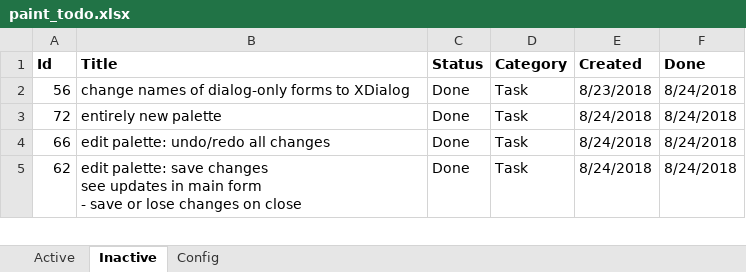
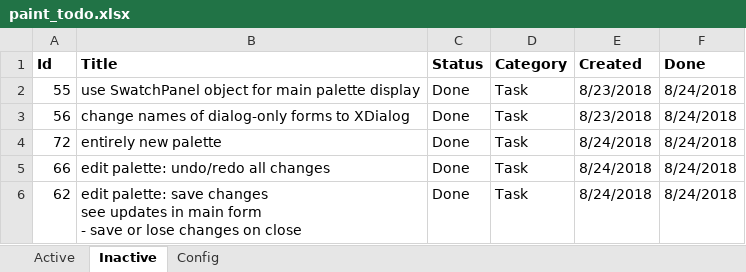
Before and after one commit to WithoutHaste/PerpetualPaint, an Excel workbook: paint_todo.xlsx, sheet Inactive, drawn as a sheet; only a part is shown; values as stored, in another font and other column widths than the file's, no borders; the diff names each change by its address in the sheet, - before the commit and + after, or states it on an @@ line.

Commit message:
refactor: use SwatchPanel on main form

```diff
--- a/paint_todo.xlsx (sheet Inactive)
+++ b/paint_todo.xlsx (sheet Inactive)
+row 2: 55 | use SwatchPanel object for main palette display | Done | Task | 8/23/2018 | 8/24/2018
```
Also changed, not shown: sheet Active, sheet Config, 2 other files.
